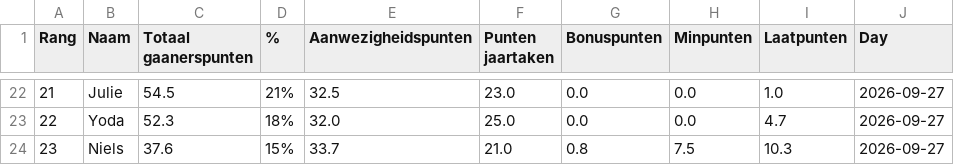
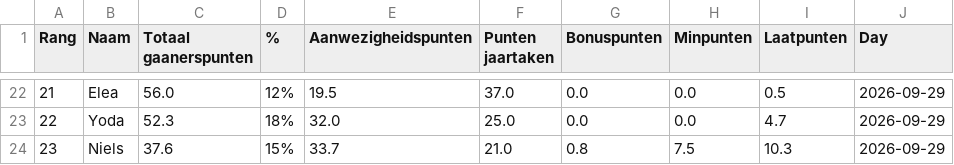
Before and after one commit to Buddidon/Gaanerslijst_tracker, a CSV file: data.csv, drawn as a sheet; only a part is shown, gaps mark what is left out; the diff covers the shown part only.

```diff
--- a/data.csv
+++ b/data.csv
@@ -22,3 +22,3 @@ Rang,Naam,Totaal gaanerspunten,% ,Aanwezigheidspunten,Punten jaartaken ,Bonuspun
-21,Julie,54.5,21%,32.5,23.0,0.0,0.0,1.0,2026-09-27
-22,Yoda,52.3,18%,32.0,25.0,0.0,0.0,4.7,2026-09-27
-23,Niels,37.6,15%,33.7,21.0,0.8,7.5,10.3,2026-09-27
+21,Elea,56.0,12%,19.5,37.0,0.0,0.0,0.5,2026-09-29
+22,Yoda,52.3,18%,32.0,25.0,0.0,0.0,4.7,2026-09-29
+23,Niels,37.6,15%,33.7,21.0,0.8,7.5,10.3,2026-09-29
```
Also changed, not shown: 101 edited cells elsewhere in this file, history_file.csv, 1 other file.
